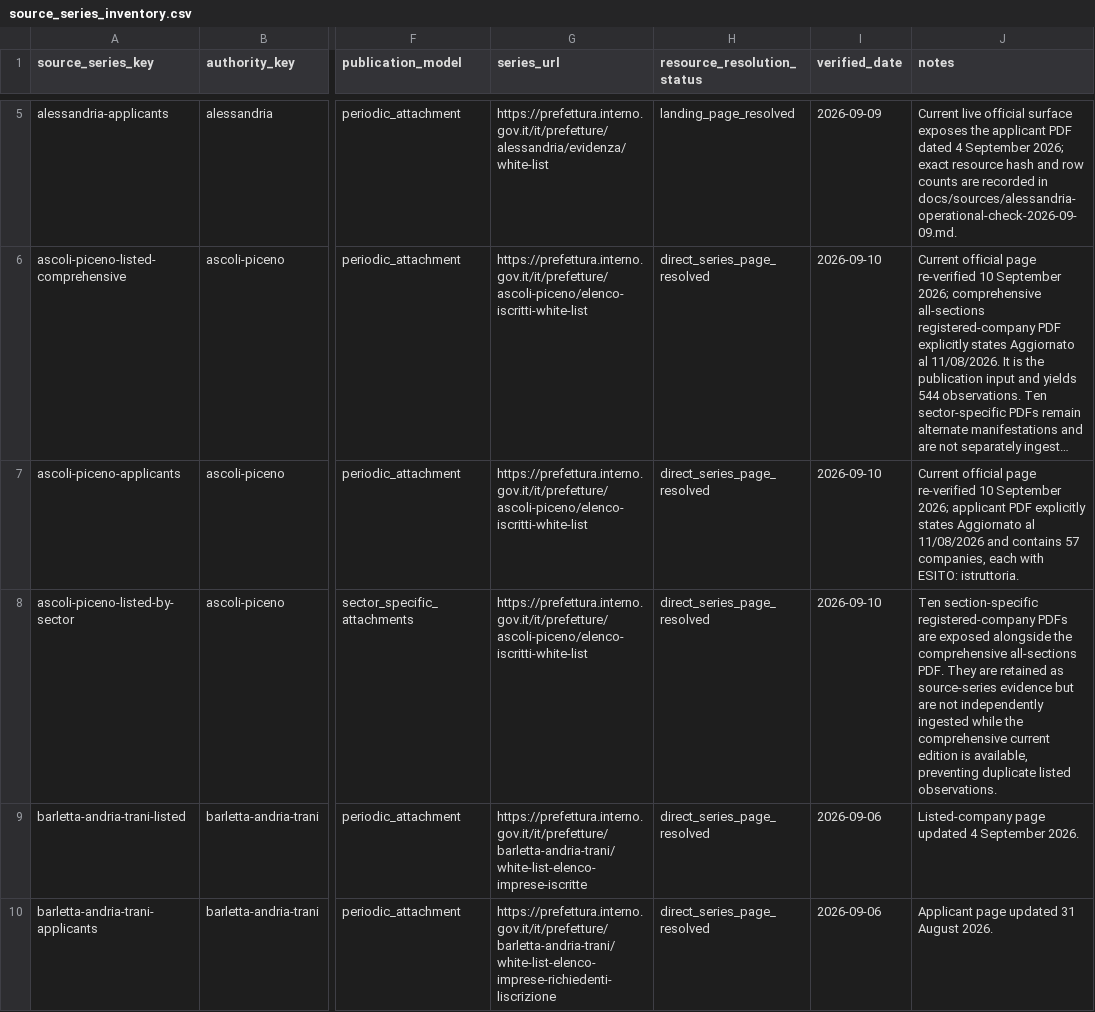
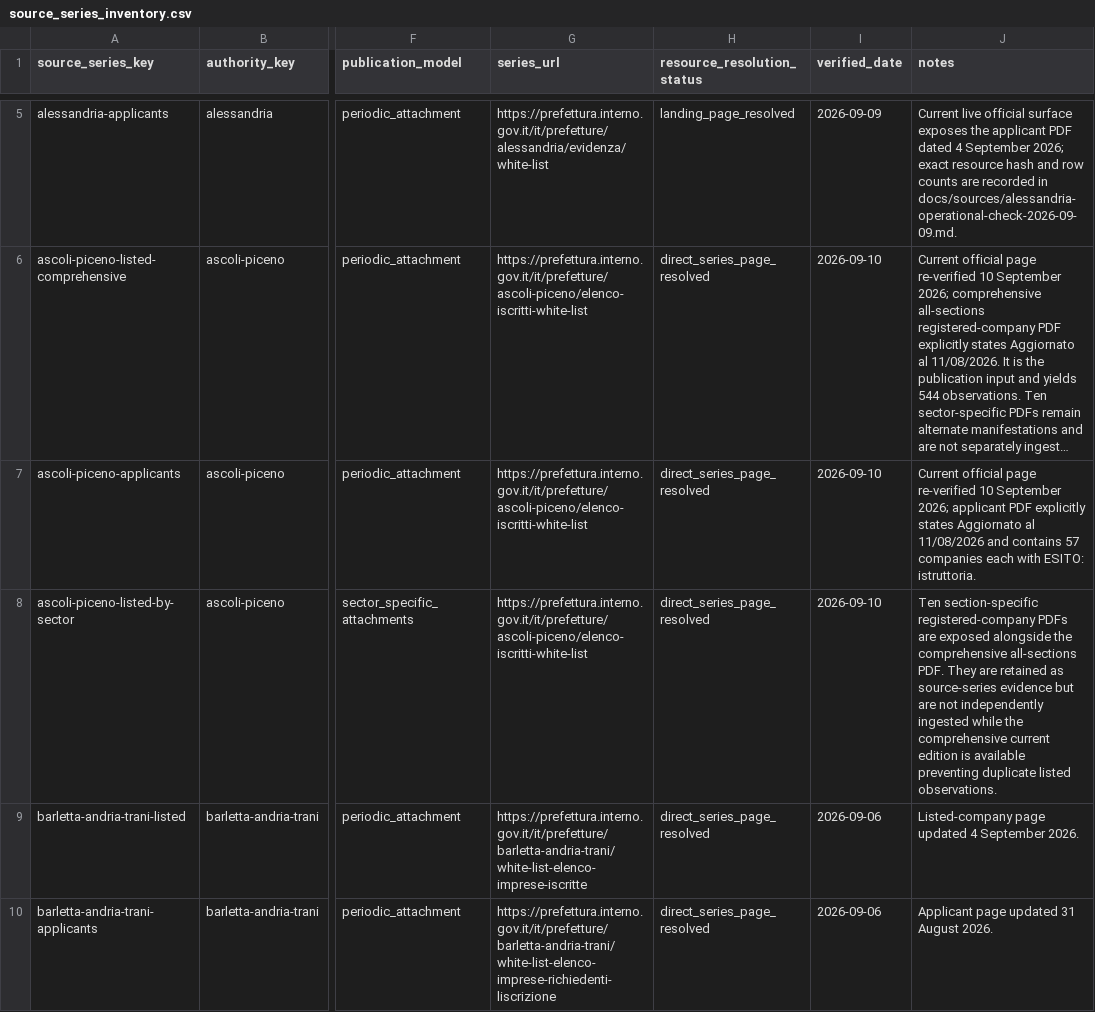
Before and after one commit to colazeta/italian-anti-mafia-whitelist, a CSV file: data/source_registry/source_series_inventory.csv, drawn as a sheet; only a part is shown, gaps mark what is left out; long unchanged cells end in …; the diff names each change by its address in the sheet, - before the commit and + after, or states it on an @@ line.

Commit message:
Keep source-series registry diff minimal

```diff
--- a/data/source_registry/source_series_inventory.csv
+++ b/data/source_registry/source_series_inventory.csv
-J7 (notes): …contains 57 companies, each with…
+J7 (notes): …contains 57 companies each with…
-J8 (notes): …edition is available, preventing duplicate…
+J8 (notes): …edition is available preventing duplicate…
```
